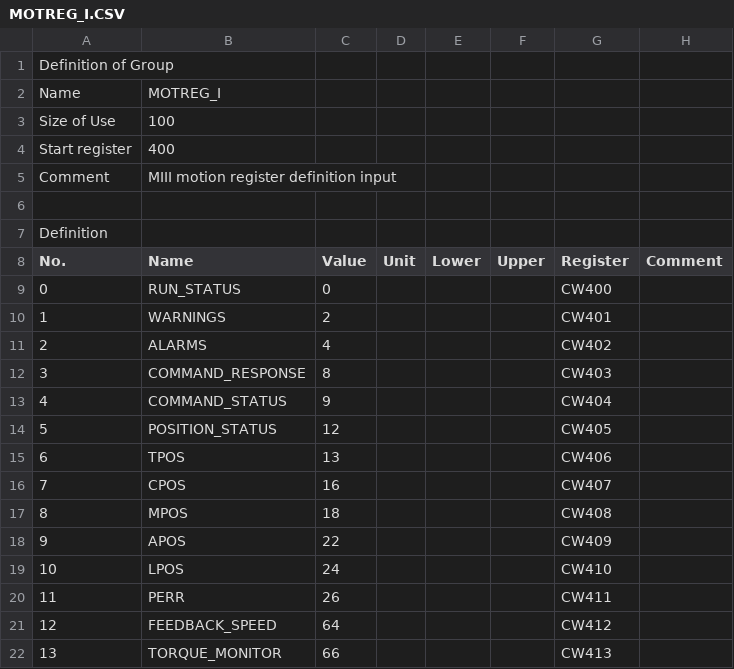
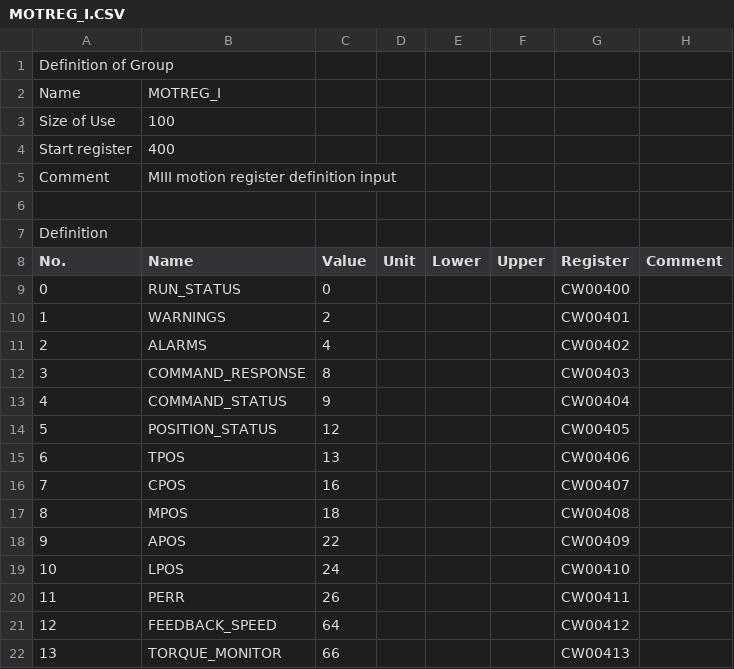
Before and after one commit to smandyscom/yas-mp-base-layer, a CSV file: MOTREG_I.CSV, drawn as a sheet; the diff names each change by its address in the sheet, - before the commit and + after, or states it on an @@ line.

```diff
--- a/MOTREG_I.CSV
+++ b/MOTREG_I.CSV
-G9 (Register): CW400
+G9 (Register): CW00400
-G10 (Register): CW401
+G10 (Register): CW00401
-G11 (Register): CW402
+G11 (Register): CW00402
-G12 (Register): CW403
+G12 (Register): CW00403
-G13 (Register): CW404
+G13 (Register): CW00404
-G14 (Register): CW405
+G14 (Register): CW00405
-G15 (Register): CW406
+G15 (Register): CW00406
-G16 (Register): CW407
+G16 (Register): CW00407
-G17 (Register): CW408
+G17 (Register): CW00408
-G18 (Register): CW409
+G18 (Register): CW00409
-G19 (Register): CW410
+G19 (Register): CW00410
-G20 (Register): CW411
+G20 (Register): CW00411
-G21 (Register): CW412
+G21 (Register): CW00412
-G22 (Register): CW413
+G22 (Register): CW00413
```
Also changed, not shown: COMMAND.CSV, MOTREG_O.CSV, 3 other files.
